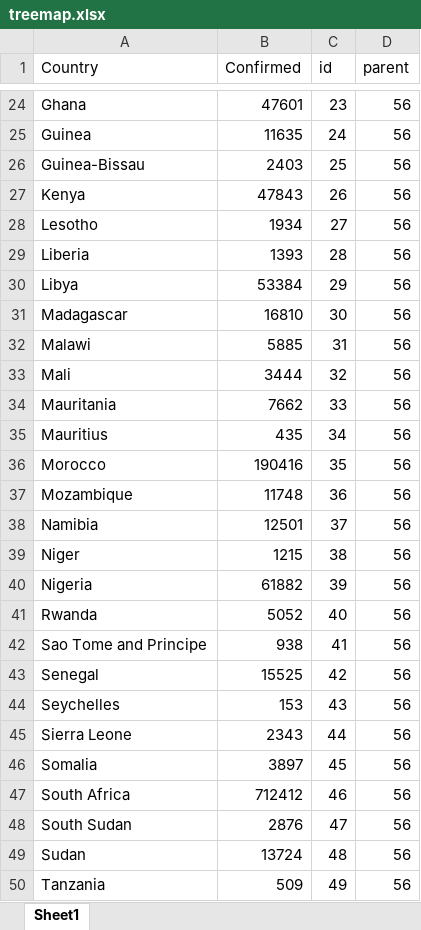
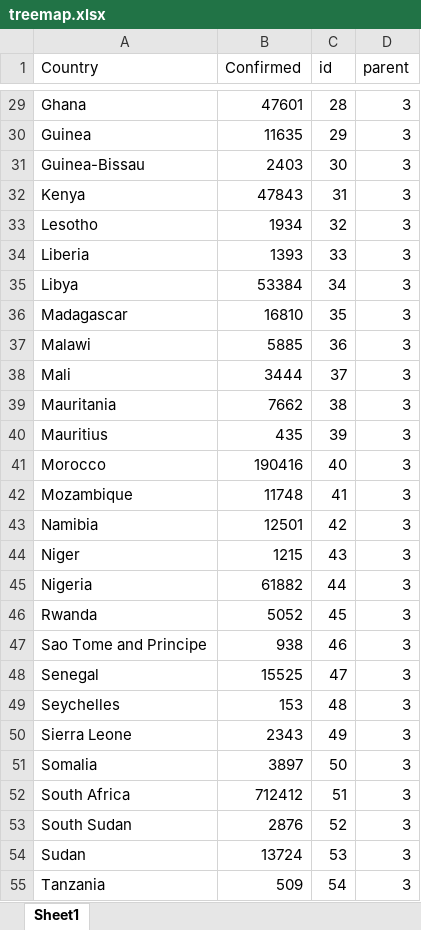
Before and after one commit to vuminhduc796/FIT3179-Assignment2, an Excel workbook: treemap.xlsx, sheet Sheet1, drawn as a sheet; only a part is shown, gaps mark what is left out; values as stored, in another font and other column widths than the file's, no borders; addresses are those after the commit; the diff covers the shown part only; the diff names each change by its address in the sheet, - before the commit and + after, or states it on an @@ line.

```diff
--- a/treemap.xlsx (sheet Sheet1)
+++ b/treemap.xlsx (sheet Sheet1)
-C29 (id): 23
+C29 (id): 28
-D29:D55 (parent): 56
+D29:D55 (parent): 3
-C30 (id): 24
+C30 (id): 29
-C31 (id): 25
+C31 (id): 30
-C32 (id): 26
+C32 (id): 31
-C33 (id): 27
+C33 (id): 32
-C34 (id): 28
+C34 (id): 33
-C35 (id): 29
+C35 (id): 34
-C36 (id): 30
+C36 (id): 35
-C37 (id): 31
+C37 (id): 36
-C38 (id): 32
+C38 (id): 37
-C39 (id): 33
+C39 (id): 38
-C40 (id): 34
+C40 (id): 39
-C41 (id): 35
+C41 (id): 40
-C42 (id): 36
+C42 (id): 41
-C43 (id): 37
+C43 (id): 42
-C44 (id): 38
+C44 (id): 43
-C45 (id): 39
+C45 (id): 44
-C46 (id): 40
+C46 (id): 45
-C47 (id): 41
+C47 (id): 46
-C48 (id): 42
+C48 (id): 47
-C49 (id): 43
+C49 (id): 48
-C50 (id): 44
+C50 (id): 49
-C51 (id): 45
+C51 (id): 50
-C52 (id): 46
+C52 (id): 51
-C53 (id): 47
+C53 (id): 52
-C54 (id): 48
+C54 (id): 53
-C55 (id): 49
+C55 (id): 54
```
Also changed, not shown: 6 added rows, 7 removed rows and 318 edited cells elsewhere in this sheet, 1 other file.
